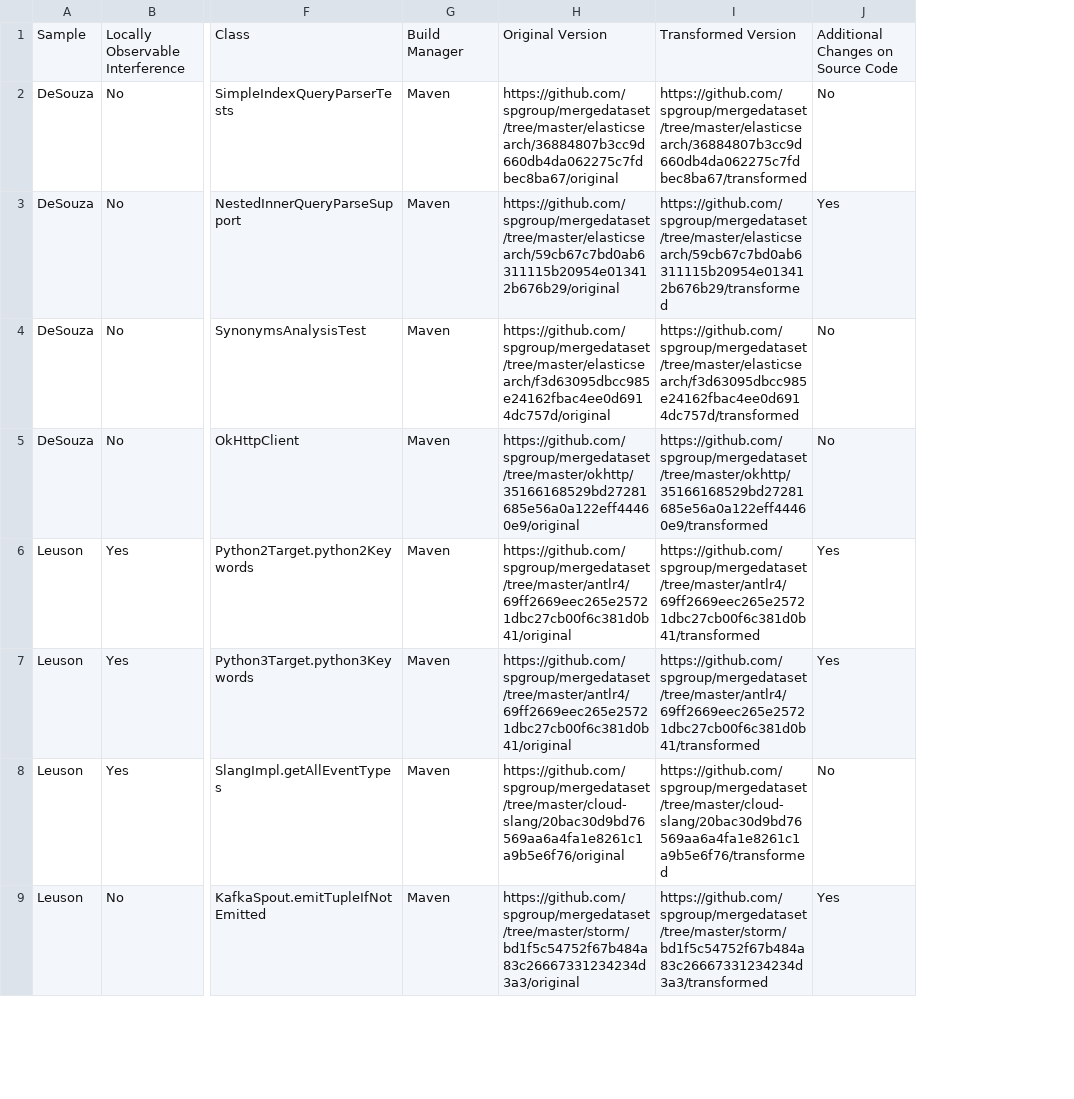
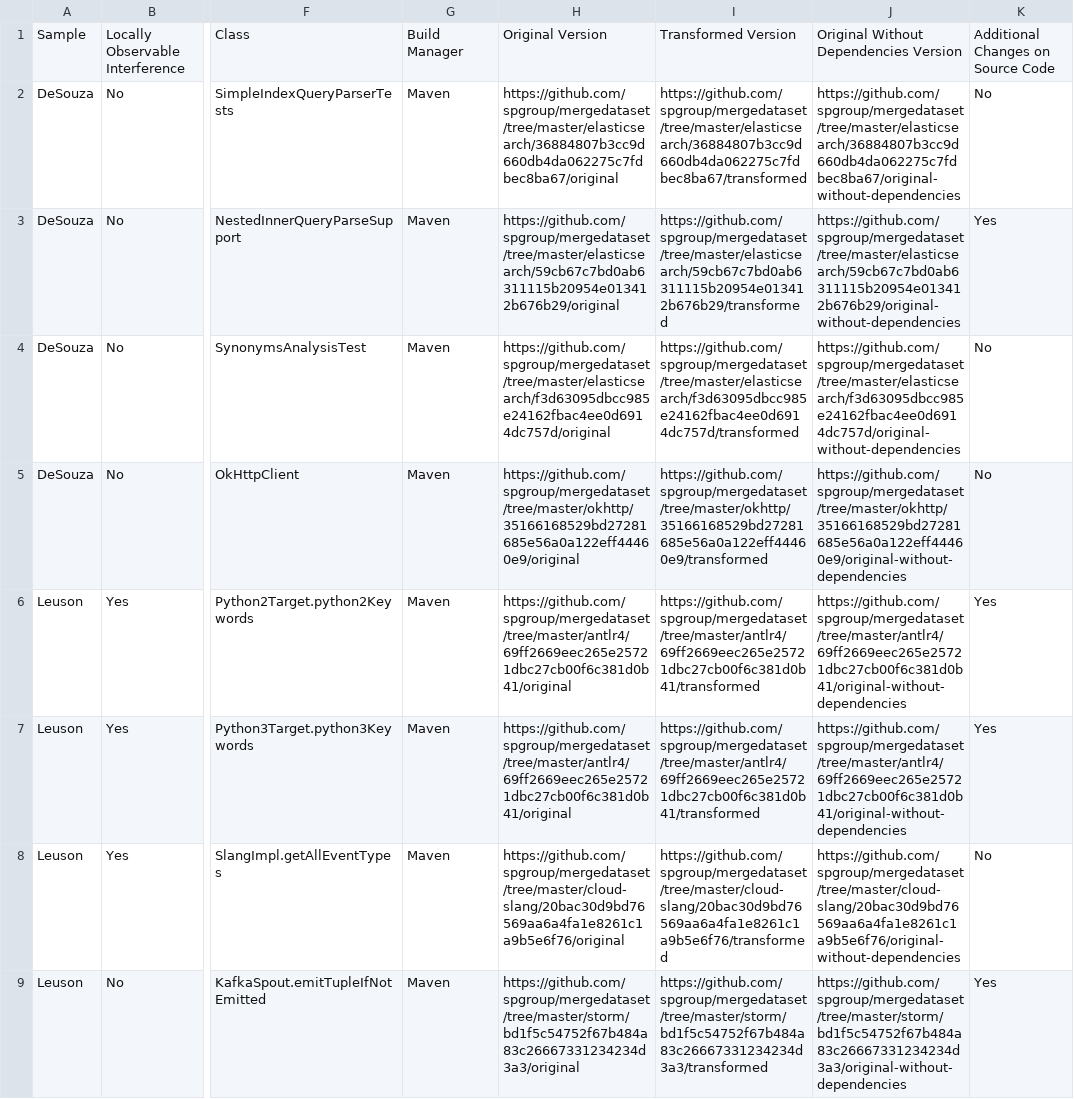
Before and after one commit to spgroup/mergedataset, a CSV file: semantic-conflicts/sample-semantic-conflicts.csv, drawn as a sheet; only a part is shown, gaps mark what is left out; the diff names each change by its address in the sheet, - before the commit and + after, or states it on an @@ line.

Commit message:
Add Original Without Dependencies to existing scenarios

```diff
--- a/semantic-conflicts/sample-semantic-conflicts.csv
+++ b/semantic-conflicts/sample-semantic-conflicts.csv
+column J, rows 1-9: Original Without Dependencies Version | https://github.com/spgroup/mergedataset/tree/master/elasticsearch/36884807b3cc9d660db4da062275c7fdbec8ba67/original-without-dependencies | https://github.com/spgroup/mergedataset/tree/master/elasticsearch/59cb67c7bd0ab6311115b20954e013412b676b29/original-without-dependencies | https://github.com/spgroup/mergedataset/tree/master/elasticsearch/f3d63095dbcc985e24162fbac4ee0d6914dc757d/original-without-dependencies | https://github.com/spgroup/mergedataset/tree/master/okhttp/35166168529bd27281685e56a0a122eff44460e9/original-without-dependencies | https://github.com/spgroup/mergedataset/tree/master/antlr4/69ff2669eec265e25721dbc27cb00f6c381d0b41/original-without-dependencies | https://github.com/spgroup/mergedataset/tree/master/antlr4/69ff2669eec265e25721dbc27cb00f6c381d0b41/original-without-dependencies | https://github.com/spgroup/mergedataset/tree/master/cloud-slang/20bac30d9bd76569aa6a4fa1e8261c1a9b5e6f76/original-without-dependencies | https://github.com/spgroup/mergedataset/tree/master/storm/bd1f5c54752f67b484a83c26667331234234d3a3/original-without-dependencies
```
